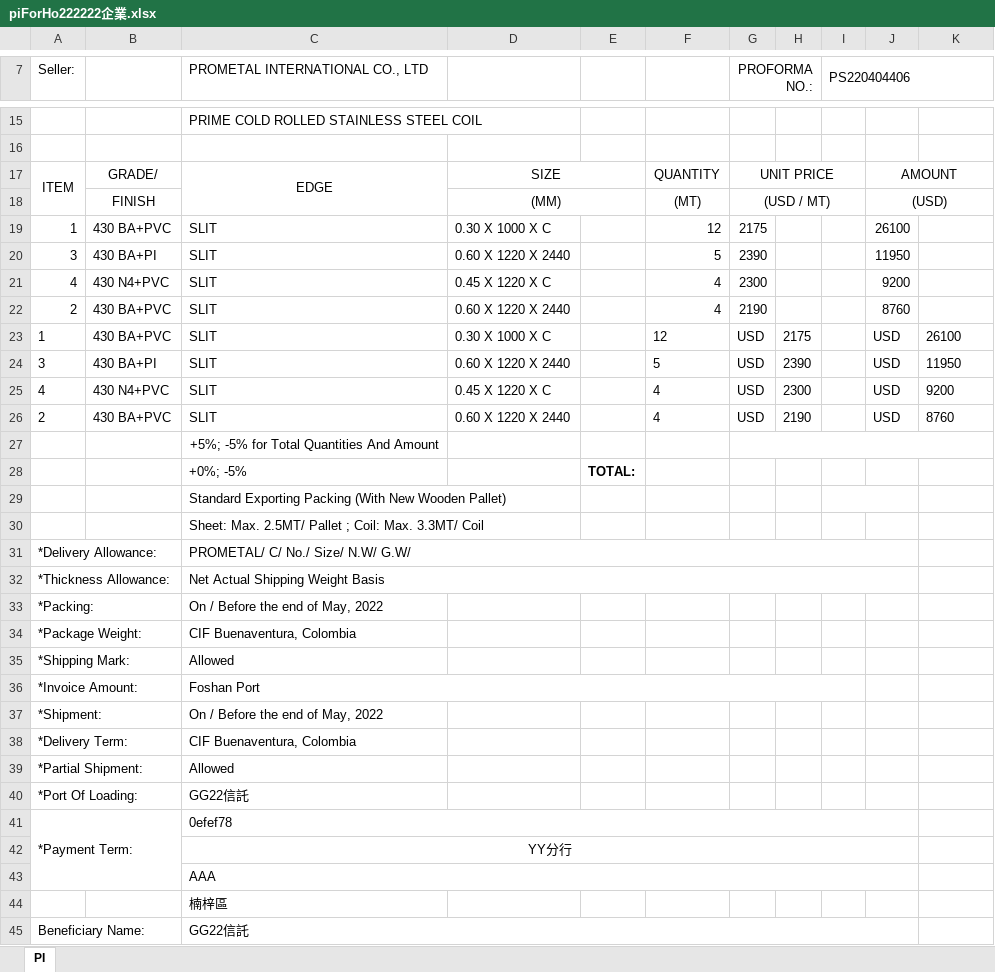
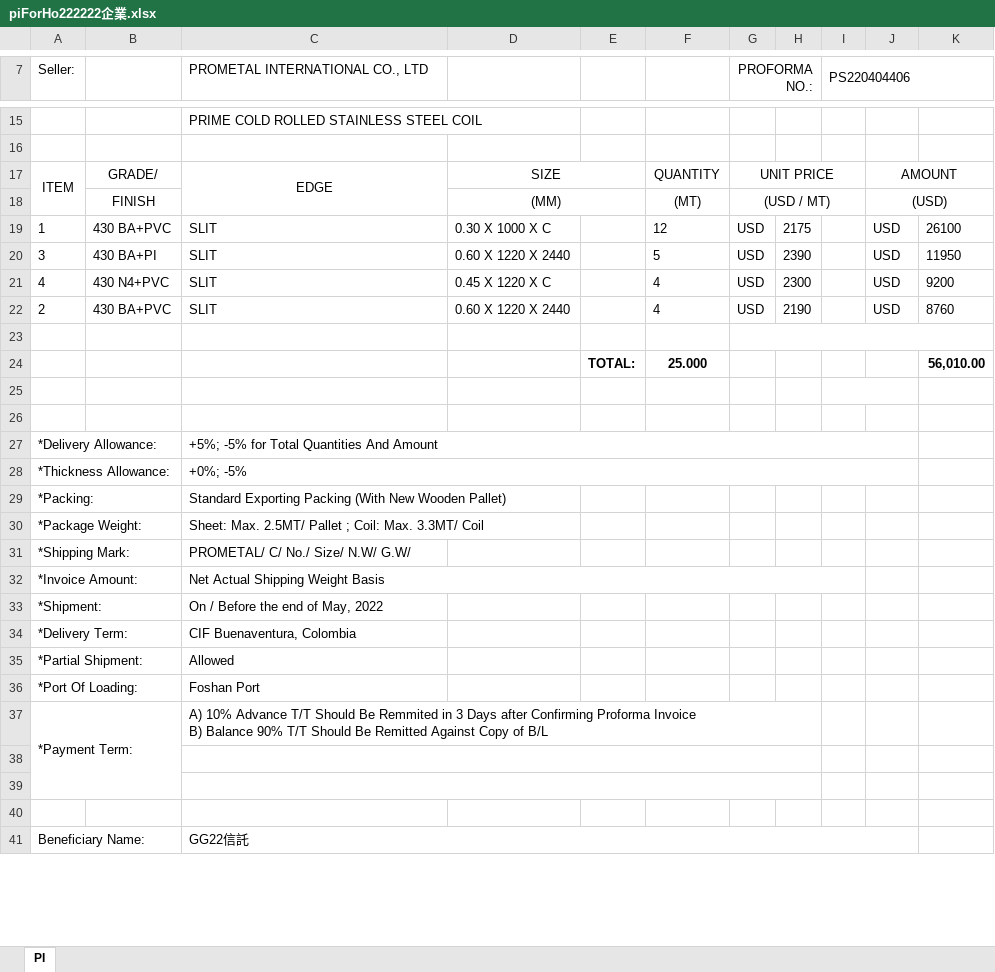
Before and after one commit to jacobLiou1225/PI_SP, an Excel workbook: piForHo222222企業.xlsx, sheet PI, drawn as a sheet; only a part is shown, gaps mark what is left out; values as stored, in another font and other column widths than the file's, no borders; charts and pictures not drawn; removed rows and columns are numbered as before the commit, all else as after; ↵ is a line break in a cell; the diff covers the shown part only; the diff names each change by its address in the sheet, - before the commit and + after, or states it on an @@ line.

```diff
--- a/piForHo222222企業.xlsx (sheet PI)
+++ b/piForHo222222企業.xlsx (sheet PI)
-row 19: 1 | 430 BA+PVC | SLIT | 0.30 X 1000 X C |  | 12 | 2175 |  |  | 26100
-row 20: 3 | 430 BA+PI | SLIT | 0.60 X 1220 X 2440 |  | 5 | 2390 |  |  | 11950
-row 21: 4 | 430 N4+PVC | SLIT | 0.45 X 1220 X C |  | 4 | 2300 |  |  | 9200
-row 22: 2 | 430 BA+PVC | SLIT | 0.60 X 1220 X 2440 |  | 4 | 2190 |  |  | 8760
-C23 (PROMETAL INTERNATIONAL CO., LTD): +5%; -5% for Total Quantities And Amount
+C23 (PROMETAL INTERNATIONAL CO., LTD): (empty)
-row 28:  |  | +0%; -5% |  | TOTAL:
+row 24:  |  |  |  | TOTAL: | 25.000 |  |  |  |  | 56,010.00
-C25 (PROMETAL INTERNATIONAL CO., LTD): Standard Exporting Packing (With New Wooden Pallet)
+C25 (PROMETAL INTERNATIONAL CO., LTD): (empty)
-C26 (PROMETAL INTERNATIONAL CO., LTD): Sheet: Max. 2.5MT/ Pallet ; Coil: Max. 3.3MT/ Coil
+C26 (PROMETAL INTERNATIONAL CO., LTD): (empty)
-C27 (PROMETAL INTERNATIONAL CO., LTD): PROMETAL/ C/ No./ Size/ N.W/ G.W/
+C27 (PROMETAL INTERNATIONAL CO., LTD): +5%; -5% for Total Quantities And Amount
-C28 (PROMETAL INTERNATIONAL CO., LTD): Net Actual Shipping Weight Basis
+C28 (PROMETAL INTERNATIONAL CO., LTD): +0%; -5%
-C29 (PROMETAL INTERNATIONAL CO., LTD): On / Before the end of May, 2022
+C29 (PROMETAL INTERNATIONAL CO., LTD): Standard Exporting Packing (With New Wooden Pallet)
-C30 (PROMETAL INTERNATIONAL CO., LTD): CIF Buenaventura, Colombia
+C30 (PROMETAL INTERNATIONAL CO., LTD): Sheet: Max. 2.5MT/ Pallet ; Coil: Max. 3.3MT/ Coil
-C31 (PROMETAL INTERNATIONAL CO., LTD): Allowed
+C31 (PROMETAL INTERNATIONAL CO., LTD): PROMETAL/ C/ No./ Size/ N.W/ G.W/
-C32 (PROMETAL INTERNATIONAL CO., LTD): Foshan Port
+C32 (PROMETAL INTERNATIONAL CO., LTD): Net Actual Shipping Weight Basis
-C36 (PROMETAL INTERNATIONAL CO., LTD): GG22信託
+C36 (PROMETAL INTERNATIONAL CO., LTD): Foshan Port
-C37 (PROMETAL INTERNATIONAL CO., LTD): 0efef78
+C37 (PROMETAL INTERNATIONAL CO., LTD): A) 10% Advance T/T Should Be Remmited in 3 Days after Confirming Proforma Invoice ↵ B) Balance 90% T/T Should Be Remitted Against Copy of B/L
-C41:J41 merged
+C37:H37 merged
-C38 (PROMETAL INTERNATIONAL CO., LTD): YY分行
+C38 (PROMETAL INTERNATIONAL CO., LTD): (empty)
-C42:J42 merged
+C38:H38 merged
-C39 (PROMETAL INTERNATIONAL CO., LTD): AAA
+C39 (PROMETAL INTERNATIONAL CO., LTD): (empty)
-C43:J43 merged
+C39:H39 merged
-C40 (PROMETAL INTERNATIONAL CO., LTD): 楠梓區
+C40 (PROMETAL INTERNATIONAL CO., LTD): (empty)
```
Also changed, not shown: 1 added row and 7 edited cells elsewhere in this sheet, formulas that keep their value, piModle.xlsx, 1 other file.
